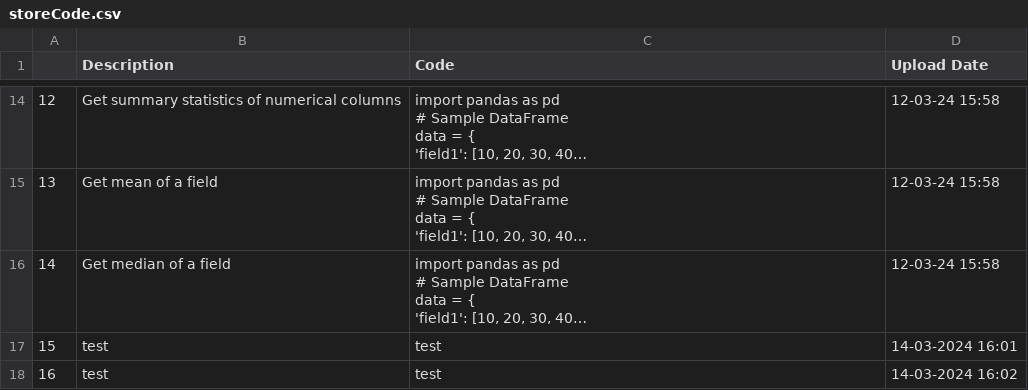
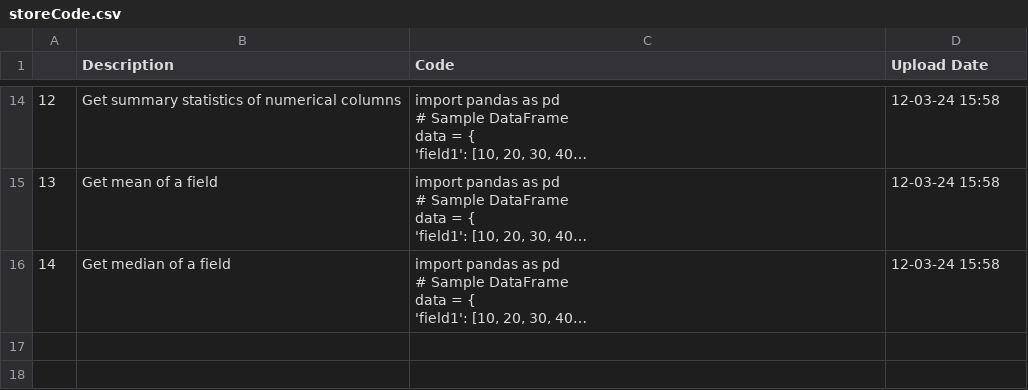
Before and after one commit to trannam710/codeShareRepo, a CSV file: data/storeCode.csv, drawn as a sheet; only a part is shown, gaps mark what is left out; long unchanged cells end in …; the diff names each change by its address in the sheet, - before the commit and + after, or states it on an @@ line.

Commit message:
update

```diff
--- a/data/storeCode.csv
+++ b/data/storeCode.csv
-row 17: 15 | test | test | 14-03-2024 16:01
-row 18: 16 | test | test | 14-03-2024 16:02
```
